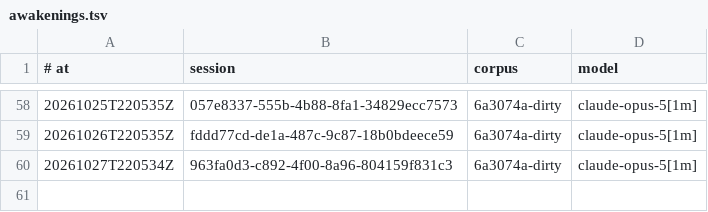
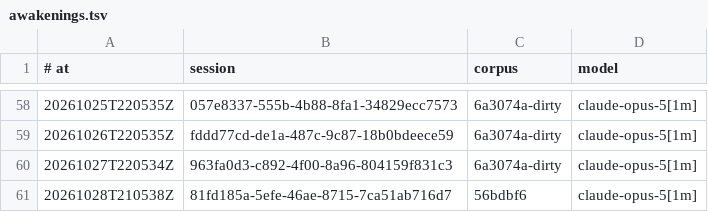
Before and after one commit to RearAdmiralPants/claudebrain-provenance, a TSV file: awakenings.tsv, drawn as a sheet; only a part is shown, gaps mark what is left out; the diff names each change by its address in the sheet, - before the commit and + after, or states it on an @@ line.

```diff
--- a/awakenings.tsv
+++ b/awakenings.tsv
+row 61: 20261028T210538Z | 81fd185a-5efe-46ae-8715-7ca51ab716d7 | 56bdbf6 | claude-opus-5[1m]
```
Also changed, not shown: chains.tsv, corpus.tsv, 3 other files.
